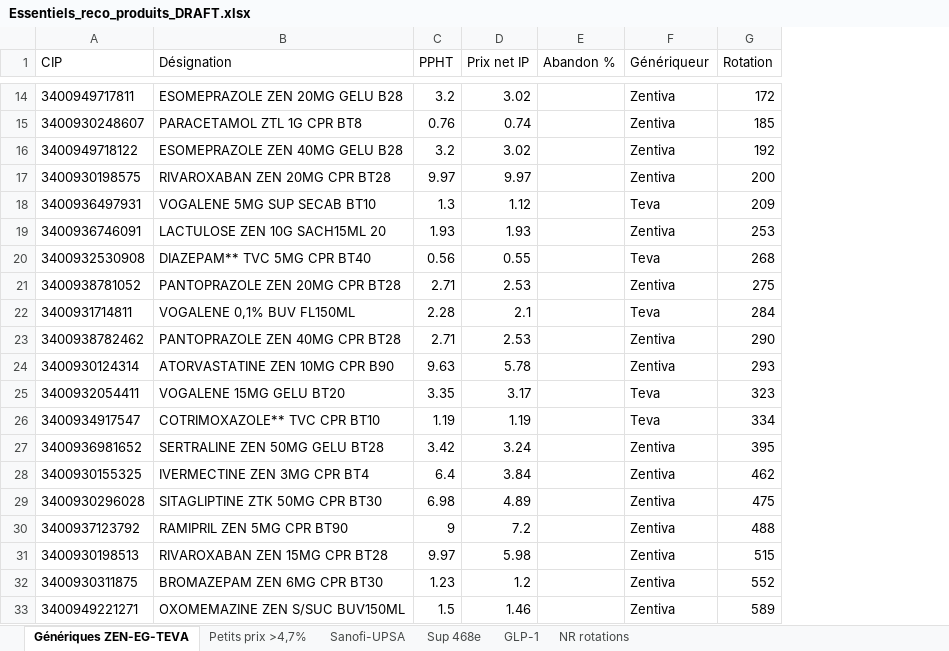
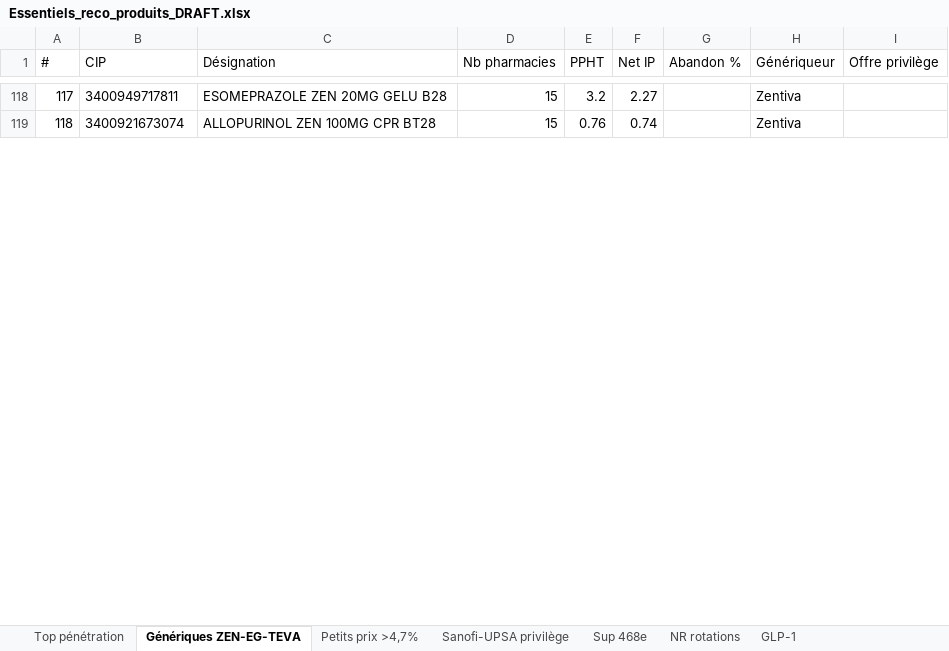
Before and after one commit to willmorel49-coder/jarvis-app, an Excel workbook: essentiels-pharma/_brand/Essentiels_reco_produits_DRAFT.xlsx, sheet Génériques ZEN-EG-TEVA, drawn as a sheet; only a part is shown, gaps mark what is left out; values as stored, in another font and other column widths than the file's, no borders; removed rows and columns are numbered as before the commit, all else as after; the diff covers the shown part only; the diff names each change by its address in the sheet, - before the commit and + after, or states it on an @@ line.

Commit message:
feat: page Reco produits Essentiels (classee par nb pharmacies) + export PDF imprimable + 7 categories

```diff
--- a/essentiels-pharma/_brand/Essentiels_reco_produits_DRAFT.xlsx (sheet Génériques ZEN-EG-TEVA)
+++ b/essentiels-pharma/_brand/Essentiels_reco_produits_DRAFT.xlsx (sheet Génériques ZEN-EG-TEVA)
-sheet tab: Sanofi-UPSA
+sheet tab: Top pénétration
+sheet tab: Sanofi-UPSA privilège
@@ sheet tab order changed: Top pénétration | Génériques ZEN-EG-TEVA | Petits prix >4,7% | Sanofi-UPSA privilège | Sup 468e | NR rotations | GLP-1 @@
+column A (#), rows 118-119: 117 | 118
+column D (Nb pharmacies), rows 118-119: 15 | 15
-column D (Prix net IP), rows 14-15: 3.02 | 0.74
+column F (Net IP), rows 118-119: 2.27 | 0.74
-column G (Rotation), rows 14-15: 172 | 185
+column I (Offre privilège), empty
-B119 (CIP): 3400930248607
+B119 (CIP): 3400921673074
-C119 (Désignation): PARACETAMOL ZTL 1G CPR BT8
+C119 (Désignation): ALLOPURINOL ZEN 100MG CPR BT28
@@ row 16 moved to row 83: 82 @@
-row 17: 3400930198575 | RIVAROXABAN ZEN 20MG CPR BT28 | 9.97 | 9.97 |  | Zentiva | 200
-row 18: 3400936497931 | VOGALENE 5MG SUP SECAB BT10 | 1.3 | 1.12 |  | Teva | 209
@@ row 19 moved to row 23: 22 @@
-row 20: 3400932530908 | DIAZEPAM** TVC 5MG CPR BT40 | 0.56 | 0.55 |  | Teva | 268
@@ row 21 moved to row 100: 99 @@
-row 22: 3400931714811 | VOGALENE 0,1% BUV FL150ML | 2.28 | 2.1 |  | Teva | 284
-row 23: 3400938782462 | PANTOPRAZOLE ZEN 40MG CPR BT28 | 2.71 | 2.53 |  | Zentiva | 290
-row 24: 3400930124314 | ATORVASTATINE ZEN 10MG CPR B90 | 9.63 | 5.78 |  | Zentiva | 293
-row 25: 3400932054411 | VOGALENE 15MG GELU BT20 | 3.35 | 3.17 |  | Teva | 323
-row 26: 3400934917547 | COTRIMOXAZOLE** TVC CPR BT10 | 1.19 | 1.19 |  | Teva | 334
-row 27: 3400936981652 | SERTRALINE ZEN 50MG GELU BT28 | 3.42 | 3.24 |  | Zentiva | 395
-row 28: 3400930155325 | IVERMECTINE ZEN 3MG CPR BT4 | 6.4 | 3.84 |  | Zentiva | 462
@@ row 29 moved to row 74: 73 @@
-row 30: 3400937123792 | RAMIPRIL ZEN 5MG CPR BT90 | 9 | 7.2 |  | Zentiva | 488
@@ row 31 moved to row 48: 47 @@
-row 32: 3400930311875 | BROMAZEPAM ZEN 6MG CPR BT30 | 1.23 | 1.2 |  | Zentiva | 552
-row 33: 3400949221271 | OXOMEMAZINE ZEN S/SUC BUV150ML | 1.5 | 1.46 |  | Zentiva | 589
```
Also changed, not shown: 105 added rows, 86 removed rows and 5 moved rows elsewhere in this sheet, sheet Petits prix >4,7%, sheet Sup 468e, sheet NR rotations, sheet GLP-1, 3 other files.
